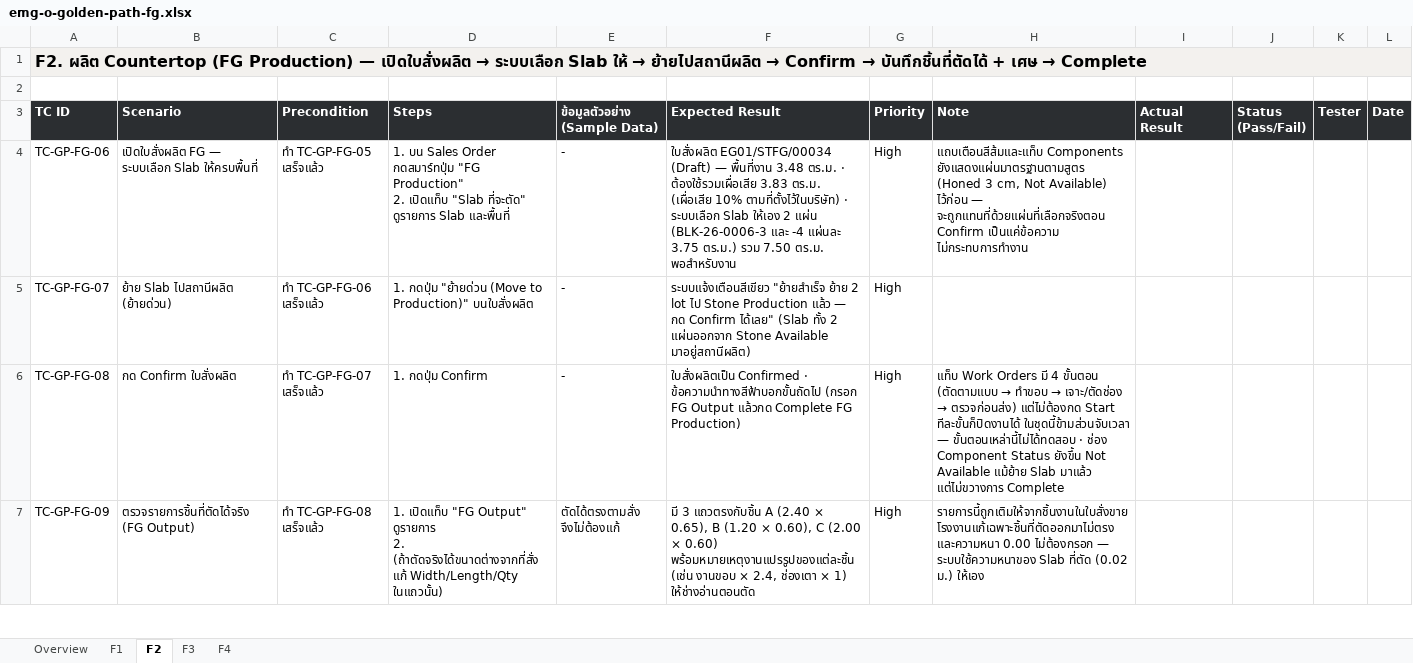
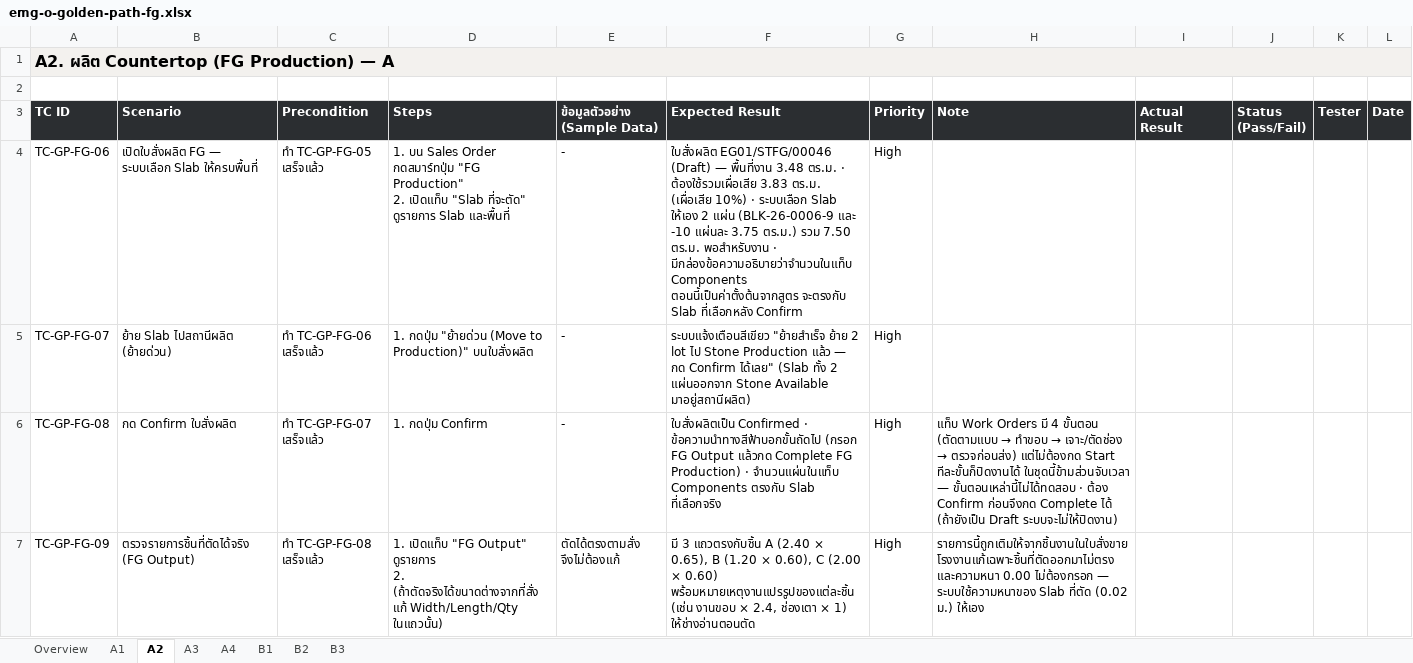
Before and after one commit to soodjarit/emg-o-portal, an Excel workbook: client-docs/test-cases/emg-o-golden-path-fg.xlsx, sheet A2, drawn as a sheet; only a part is shown; values as stored, in another font and other column widths than the file's, no borders; the diff covers the shown part only; the diff names each change by its address in the sheet, - before the commit and + after, or states it on an @@ line.

Commit message:
qa: FG Golden Path rewritten — A Countertop + B Custom FG (เจดีย์บัว), 32 cases run live 2026-10-06 with screenshots + Excel

```diff
--- a/client-docs/test-cases/emg-o-golden-path-fg.xlsx (sheet A2)
+++ b/client-docs/test-cases/emg-o-golden-path-fg.xlsx (sheet A2)
-sheet tab: F1
+sheet tab: A1
-sheet tab: F2
+sheet tab: A2
-sheet tab: F3
+sheet tab: A3
-sheet tab: F4
+sheet tab: A4
+sheet tab: B1
+sheet tab: B2
+sheet tab: B3
@@ A1 (TC ID): F2. ผลิต Countertop (FG Production) — เปิดใบสั่งผลิต → ระบบเลือก Slab ให้ → ย้ายไปสถานีผลิต → Confirm → บันทึกชิ้นที่ตัดได้ + เศษ → Complete → A2. ผลิต Countertop (FG Production) — A @@
-F4 (Expected Result): ใบสั่งผลิต EG01/STFG/00034 (Draft) — พื้นที่งาน 3.48 ตร.ม. · ต้องใช้รวมเผื่อเสีย 3.83 ตร.ม. (เผื่อเสีย 10% ตามที่ตั้งไว้ในบริษัท) · ระบบเลือก Slab ให้เอง 2 แผ่น (BLK-26-0006-3 และ -4 แผ่นละ 3.75 ตร.ม.) รวม 7.50 ตร.ม. พอสำหรับงาน
+F4 (Expected Result): ใบสั่งผลิต EG01/STFG/00046 (Draft) — พื้นที่งาน 3.48 ตร.ม. · ต้องใช้รวมเผื่อเสีย 3.83 ตร.ม. (เผื่อเสีย 10%) · ระบบเลือก Slab ให้เอง 2 แผ่น (BLK-26-0006-9 และ -10 แผ่นละ 3.75 ตร.ม.) รวม 7.50 ตร.ม. พอสำหรับงาน · มีกล่องข้อความอธิบายว่าจำนวนในแท็บ Components ตอนนี้เป็นค่าตั้งต้นจากสูตร จะตรงกับ Slab ที่เลือกหลัง Confirm
-H4 (Note): แถบเตือนสีส้มและแท็บ Components ยังแสดงแผ่นมาตรฐานตามสูตร (Honed 3 cm, Not Available) ไว้ก่อน — จะถูกแทนที่ด้วยแผ่นที่เลือกจริงตอน Confirm เป็นแค่ข้อความ ไม่กระทบการทำงาน
+H4 (Note): (empty)
-F6 (Expected Result): …FG Production)
+F6 (Expected Result): …FG Production) · จำนวนแผ่นในแท็บ Components ตรงกับ Slab ที่เลือกจริง
-H6 (Note): …ขั้นตอนเหล่านี้ไม่ได้ทดสอบ · ช่อง Component Status ยังขึ้น Not Available แม้ย้าย Slab มาแล้ว แต่ไม่ขวางการ Complete
+H6 (Note): …ขั้นตอนเหล่านี้ไม่ได้ทดสอบ · ต้อง Confirm ก่อนจึงกด Complete ได้ (ถ้ายังเป็น Draft ระบบจะไม่ให้ปิดงาน)
```
Also changed, not shown: 3 edited cells elsewhere in this sheet, sheet Overview, sheet A4, sheet A3, sheet A1, 50 other files.
